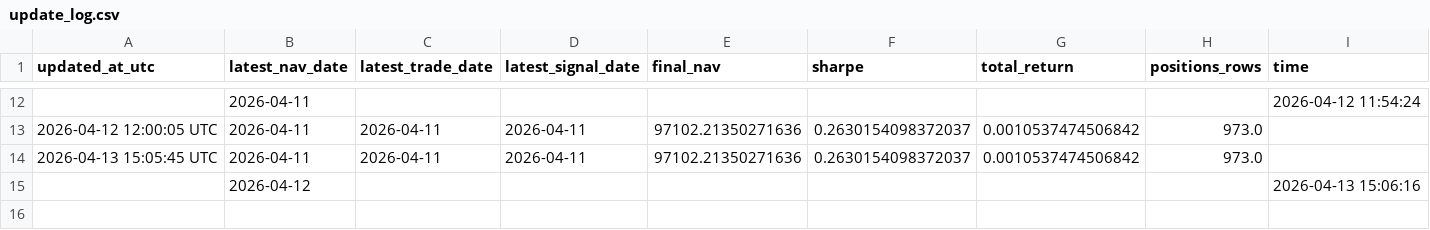
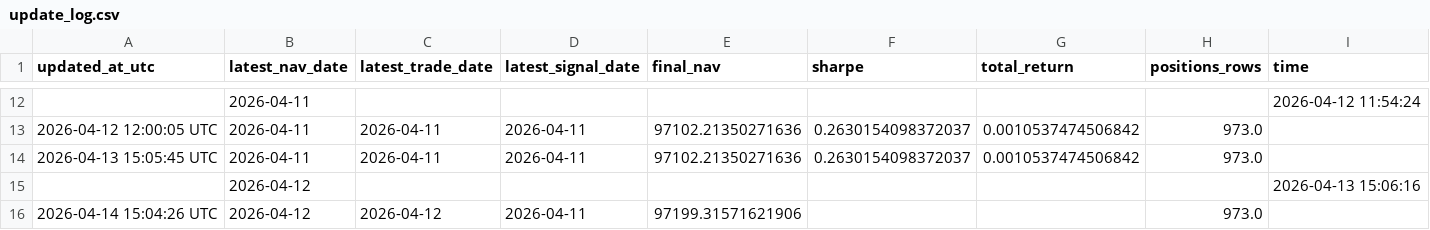
Before and after one commit to bichcs5566-alt/V204-app, a CSV file: update_log.csv, drawn as a sheet; only a part is shown, gaps mark what is left out; the diff names each change by its address in the sheet, - before the commit and + after, or states it on an @@ line.

```diff
--- a/update_log.csv
+++ b/update_log.csv
+row 16: 2026-04-14 15:04:26 UTC | 2026-04-12 | 2026-04-12 | 2026-04-11 | 97199.31571621906 |  |  | 973.0
```
Also changed, not shown: tier_overview_summary.csv, tier_unknown_positions.csv, 1 other file.
